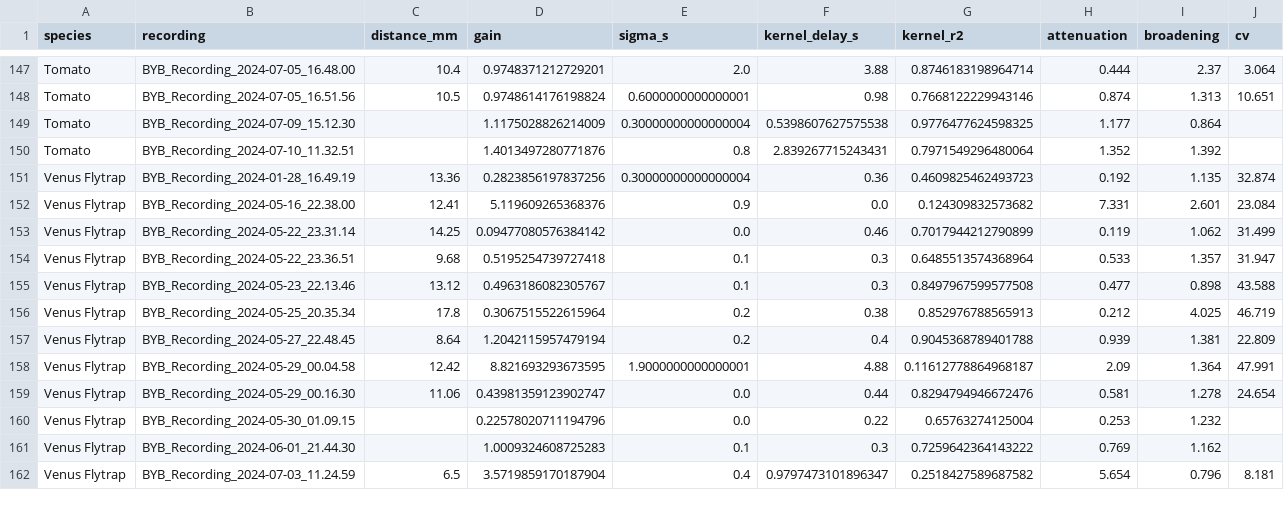
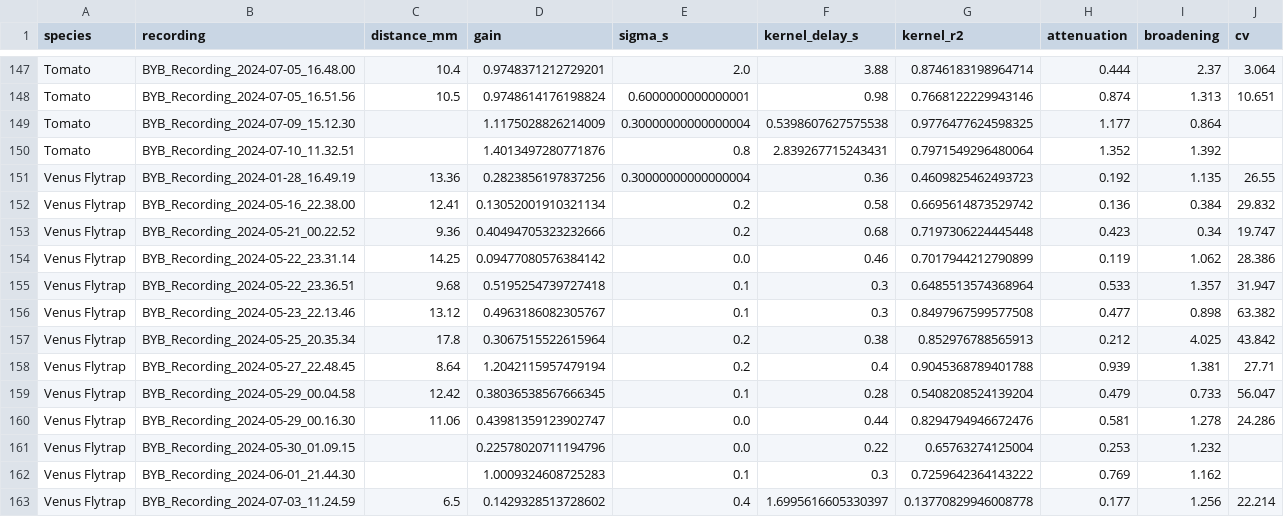
Before and after one commit to ETigerschuss/conduction-velocity-plants, a CSV file: results/kernel_fits.csv, drawn as a sheet; only a part is shown, gaps mark what is left out; the diff covers the shown part only.

```diff
--- a/results/kernel_fits.csv
+++ b/results/kernel_fits.csv
@@ -150,13 +150,14 @@ Tomato,BYB_Recording_2024-07-09_15.12.30,,1.1175028826214009,0.30000000000000004
 Tomato,BYB_Recording_2024-07-10_11.32.51,,1.4013497280771876,0.8,2.839267715243431,0.7971549296480064,1.352,1.392,
-Venus Flytrap,BYB_Recording_2024-01-28_16.49.19,13.36,0.2823856197837256,0.30000000000000004,0.36,0.4609825462493723,0.192,1.135,32.874
-Venus Flytrap,BYB_Recording_2024-05-16_22.38.00,12.41,5.119609265368376,0.9,0.0,0.124309832573682,7.331,2.601,23.084
-Venus Flytrap,BYB_Recording_2024-05-22_23.31.14,14.25,0.09477080576384142,0.0,0.46,0.7017944212790899,0.119,1.062,31.499
+Venus Flytrap,BYB_Recording_2024-01-28_16.49.19,13.36,0.2823856197837256,0.30000000000000004,0.36,0.4609825462493723,0.192,1.135,26.55
+Venus Flytrap,BYB_Recording_2024-05-16_22.38.00,12.41,0.13052001910321134,0.2,0.58,0.6695614873529742,0.136,0.384,29.832
+Venus Flytrap,BYB_Recording_2024-05-21_00.22.52,9.36,0.40494705323232666,0.2,0.68,0.7197306224445448,0.423,0.34,19.747
+Venus Flytrap,BYB_Recording_2024-05-22_23.31.14,14.25,0.09477080576384142,0.0,0.46,0.7017944212790899,0.119,1.062,28.386
 Venus Flytrap,BYB_Recording_2024-05-22_23.36.51,9.68,0.5195254739727418,0.1,0.3,0.6485513574368964,0.533,1.357,31.947
-Venus Flytrap,BYB_Recording_2024-05-23_22.13.46,13.12,0.4963186082305767,0.1,0.3,0.8497967599577508,0.477,0.898,43.588
-Venus Flytrap,BYB_Recording_2024-05-25_20.35.34,17.8,0.3067515522615964,0.2,0.38,0.852976788565913,0.212,4.025,46.719
-Venus Flytrap,BYB_Recording_2024-05-27_22.48.45,8.64,1.2042115957479194,0.2,0.4,0.9045368789401788,0.939,1.381,22.809
-Venus Flytrap,BYB_Recording_2024-05-29_00.04.58,12.42,8.821693293673595,1.9000000000000001,4.88,0.11612778864968187,2.09,1.364,47.991
-Venus Flytrap,BYB_Recording_2024-05-29_00.16.30,11.06,0.43981359123902747,0.0,0.44,0.8294794946672476,0.581,1.278,24.654
+Venus Flytrap,BYB_Recording_2024-05-23_22.13.46,13.12,0.4963186082305767,0.1,0.3,0.8497967599577508,0.477,0.898,63.382
+Venus Flytrap,BYB_Recording_2024-05-25_20.35.34,17.8,0.3067515522615964,0.2,0.38,0.852976788565913,0.212,4.025,43.842
+Venus Flytrap,BYB_Recording_2024-05-27_22.48.45,8.64,1.2042115957479194,0.2,0.4,0.9045368789401788,0.939,1.381,27.71
+Venus Flytrap,BYB_Recording_2024-05-29_00.04.58,12.42,0.38036538567666345,0.1,0.28,0.5408208524139204,0.479,0.733,56.047
+Venus Flytrap,BYB_Recording_2024-05-29_00.16.30,11.06,0.43981359123902747,0.0,0.44,0.8294794946672476,0.581,1.278,24.286
 Venus Flytrap,BYB_Recording_2024-05-30_01.09.15,,0.22578020711194796,0.0,0.22,0.65763274125004,0.253,1.232,
 Venus Flytrap,BYB_Recording_2024-06-01_21.44.30,,1.0009324608725283,0.1,0.3,0.7259642364143222,0.769,1.162,
-Venus Flytrap,BYB_Recording_2024-07-03_11.24.59,6.5,3.5719859170187904,0.4,0.9797473101896347,0.2518427589687582,5.654,0.796,8.181
+Venus Flytrap,BYB_Recording_2024-07-03_11.24.59,6.5,0.1429328513728602,0.4,1.6995616605330397,0.13770829946008778,0.177,1.256,22.214
```
Also changed, not shown: 41 edited cells elsewhere in this file, results/species_parameters.csv, 27 other files.
